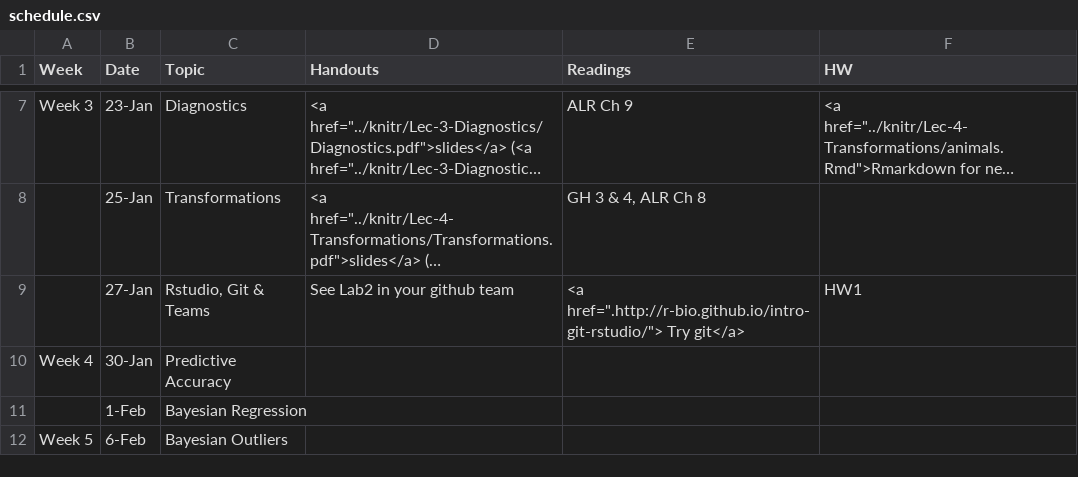
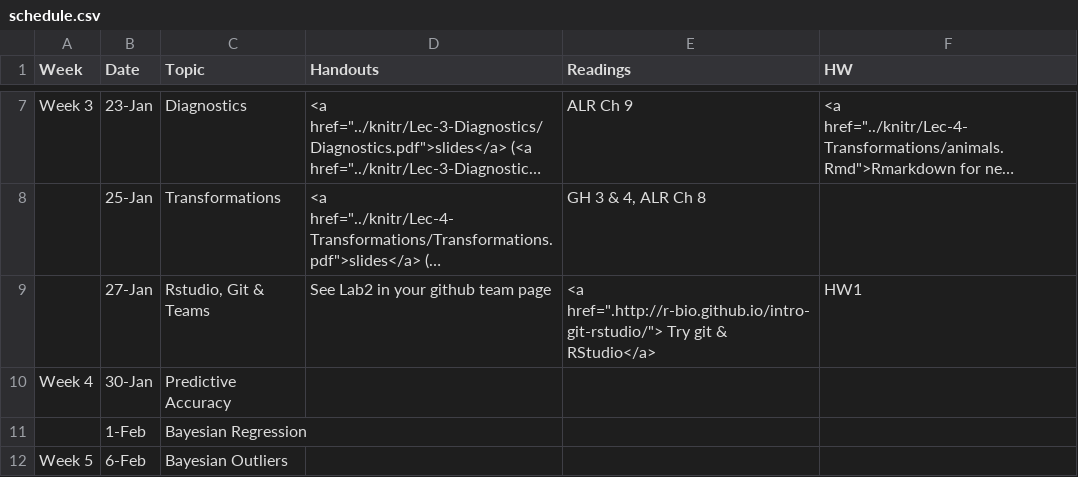
Before and after one commit to STA521-S17/sta521-S17-website, a CSV file: STA521_S17_web/_csv/schedule.csv, drawn as a sheet; only a part is shown, gaps mark what is left out; long unchanged cells end in …; the diff names each change by its address in the sheet, - before the commit and + after, or states it on an @@ line.

Commit message:
added updated schedule

```diff
--- a/STA521_S17_web/_csv/schedule.csv
+++ b/STA521_S17_web/_csv/schedule.csv
-D9 (Handouts): See Lab2 in your github team
+D9 (Handouts): See Lab2 in your github team page
-E9 (Readings): …href=".http://r-bio.github.io/intro-git-rstudio/"> Try git</a>
+E9 (Readings): …href=".http://r-bio.github.io/intro-git-rstudio/"> Try git & RStudio</a>
```
